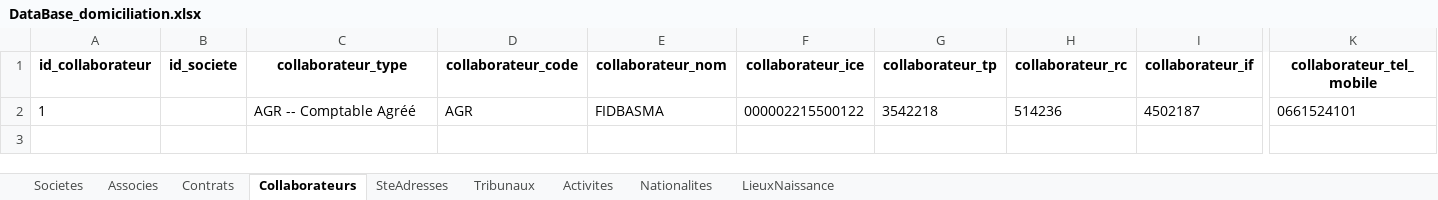
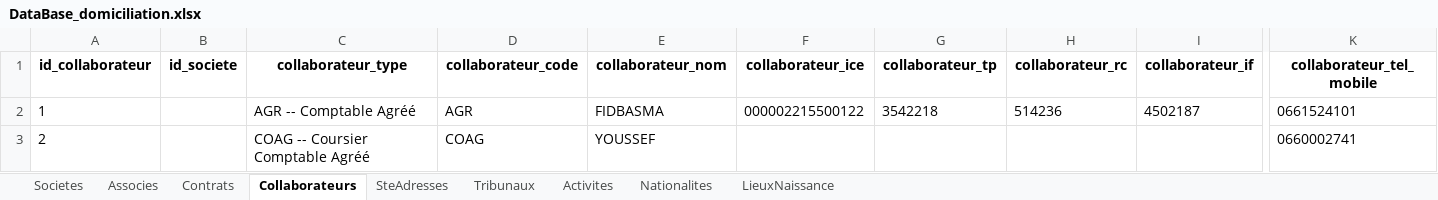
Before and after one commit to LearniTome/Center-Domiciliation-App, an Excel workbook: databases/DataBase_domiciliation.xlsx, sheet Collaborateurs, drawn as a sheet; only a part is shown, gaps mark what is left out; values as stored, in another font and other column widths than the file's, no borders; rows hold the shown columns only; the diff names each change by its address in the sheet, - before the commit and + after, or states it on an @@ line.

```diff
--- a/databases/DataBase_domiciliation.xlsx (sheet Collaborateurs)
+++ b/databases/DataBase_domiciliation.xlsx (sheet Collaborateurs)
+row 3: 2 |  | COAG -- Coursier Comptable Agréé | COAG | YOUSSEF |  |  |  |  | 0660002741
```
Also changed, not shown: sheet Contrats, sheet Associes, sheet Societes, 49 other files.
